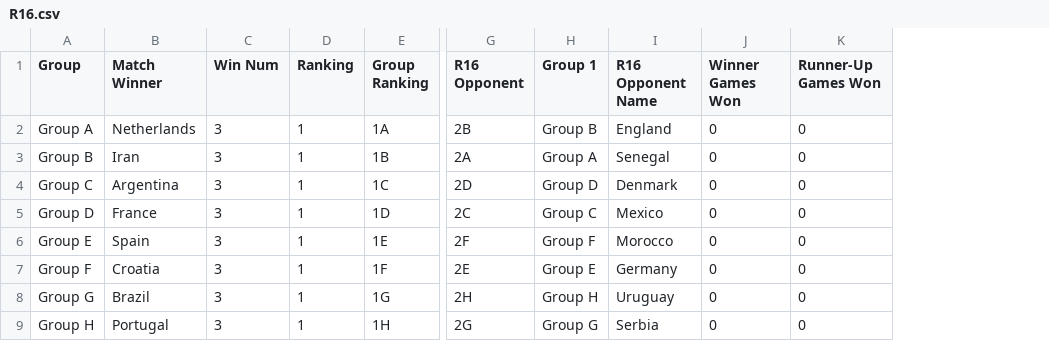
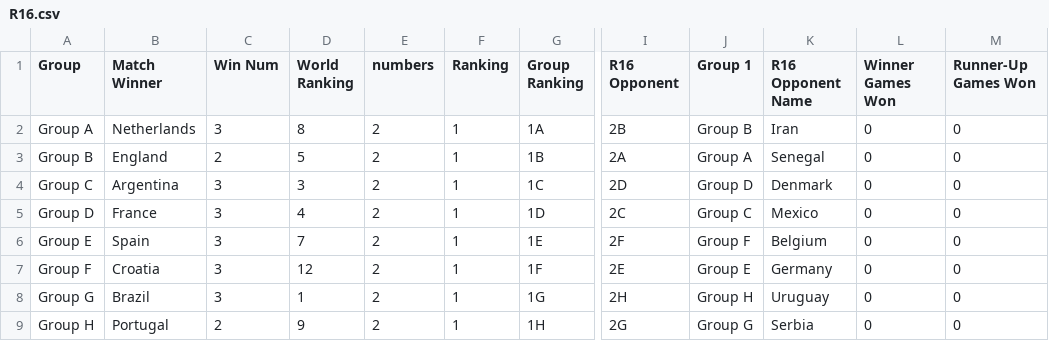
Before and after one commit to Jeffreyjose29/FIFAWorldCupSimulation, a CSV file: Data/R16.csv, drawn as a sheet; only a part is shown, gaps mark what is left out; addresses are those after the commit; the diff names each change by its address in the sheet, - before the commit and + after, or states it on an @@ line.

```diff
--- a/Data/R16.csv
+++ b/Data/R16.csv
+column D (World Ranking), rows 2-9: 8 | 5 | 3 | 4 | 7 | 12 | 1 | 9
+column E (numbers), rows 2-9: all 2
-K2 (R16 Opponent Name): England
+K2 (R16 Opponent Name): Iran
-B3 (Match Winner): Iran
+B3 (Match Winner): England
-C3 (Win Num): 3
+C3 (Win Num): 2
-K6 (R16 Opponent Name): Morocco
+K6 (R16 Opponent Name): Belgium
-C9 (Win Num): 3
+C9 (Win Num): 2
```
Also changed, not shown: 3 other files.
